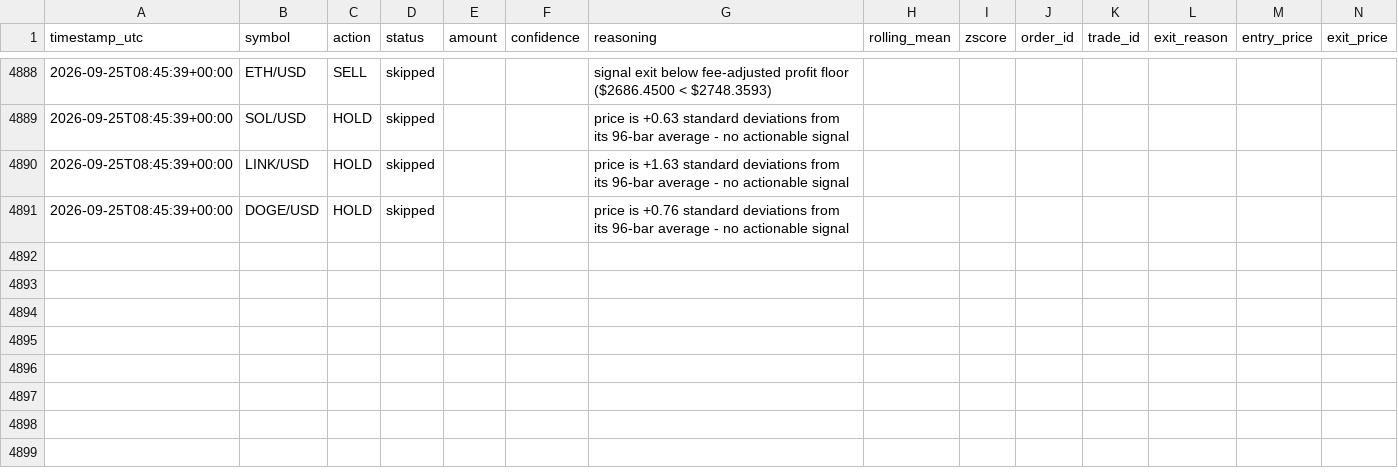
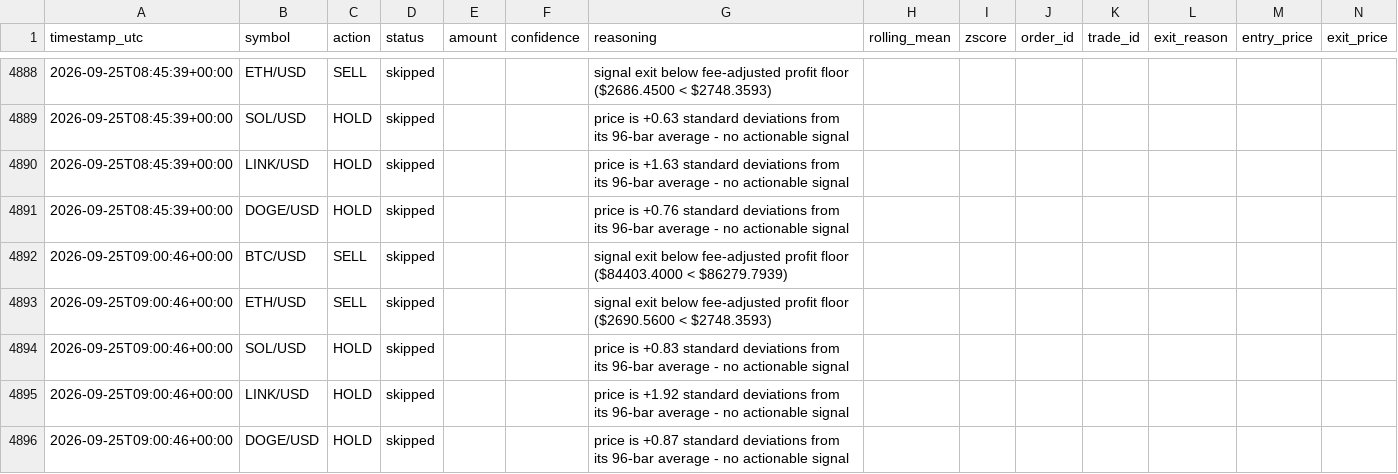
Before and after one commit to wheresej2k/crypto-mean-reversion-agent, a CSV file: logs/trade_log.csv, drawn as a sheet; only a part is shown, gaps mark what is left out; rows hold the shown columns only; the diff names each change by its address in the sheet, - before the commit and + after, or states it on an @@ line.

```diff
--- a/logs/trade_log.csv
+++ b/logs/trade_log.csv
+row 4892: 2026-09-25T09:00:46+00:00 | BTC/USD | SELL | skipped |  |  | signal exit below fee-adjusted profit floor ($84403.4000 < $86279.7939)
+row 4893: 2026-09-25T09:00:46+00:00 | ETH/USD | SELL | skipped |  |  | signal exit below fee-adjusted profit floor ($2690.5600 < $2748.3593)
+row 4894: 2026-09-25T09:00:46+00:00 | SOL/USD | HOLD | skipped |  |  | price is +0.83 standard deviations from its 96-bar average - no actionable signal
+row 4895: 2026-09-25T09:00:46+00:00 | LINK/USD | HOLD | skipped |  |  | price is +1.92 standard deviations from its 96-bar average - no actionable signal
+row 4896: 2026-09-25T09:00:46+00:00 | DOGE/USD | HOLD | skipped |  |  | price is +0.87 standard deviations from its 96-bar average - no actionable signal
```
Also changed, not shown: 3 other files.
